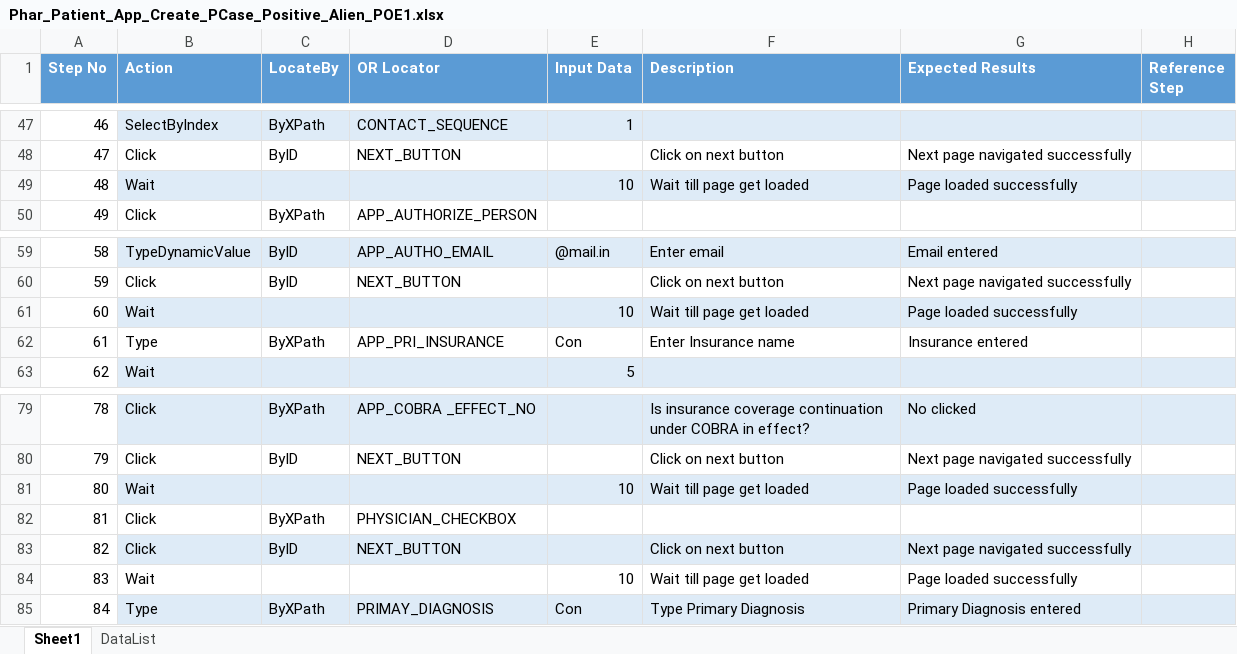
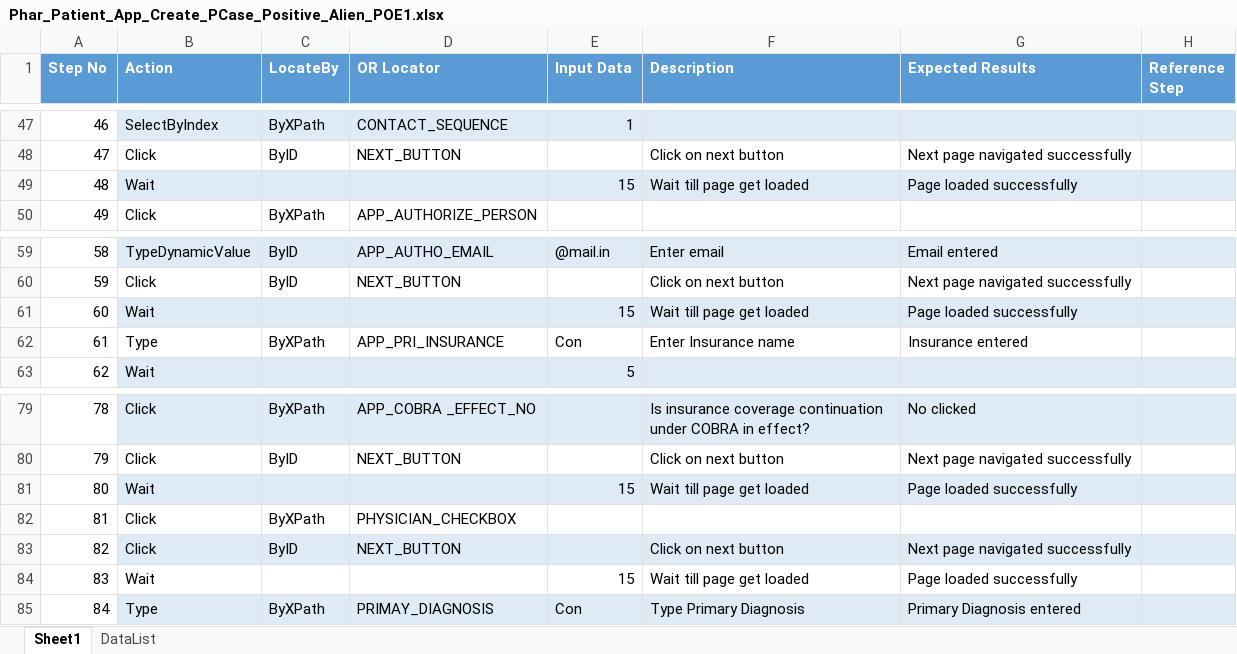
Before and after one commit to sbabupresidency1/fipsar_automation, an Excel workbook: QA/testcases/CPR/Pharmacy/Phar_Patient_App_Create_PCase_Positive_Alien_POE1.xlsx, sheet Sheet1, drawn as a sheet; only a part is shown, gaps mark what is left out; values as stored, in another font and other column widths than the file's, no borders; the diff names each change by its address in the sheet, - before the commit and + after, or states it on an @@ line.

Commit message:
JH

```diff
--- a/QA/testcases/CPR/Pharmacy/Phar_Patient_App_Create_PCase_Positive_Alien_POE1.xlsx (sheet Sheet1)
+++ b/QA/testcases/CPR/Pharmacy/Phar_Patient_App_Create_PCase_Positive_Alien_POE1.xlsx (sheet Sheet1)
-E49 (Input Data): 10
+E49 (Input Data): 15
-E61 (Input Data): 10
+E61 (Input Data): 15
-E81 (Input Data): 10
+E81 (Input Data): 15
-E84 (Input Data): 10
+E84 (Input Data): 15
```
